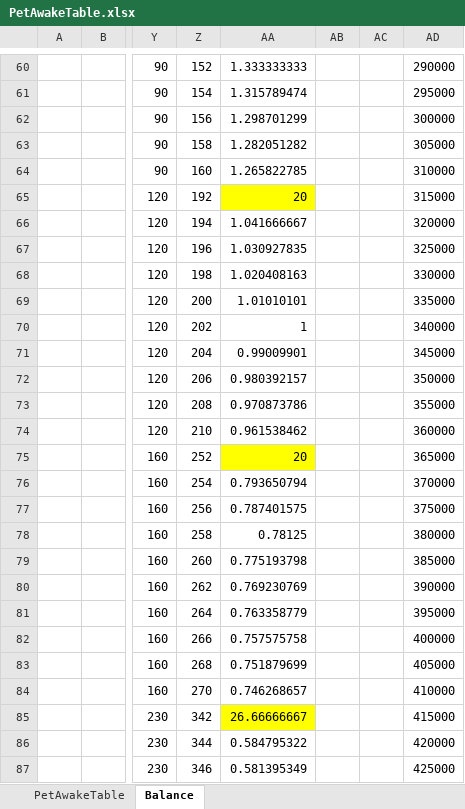
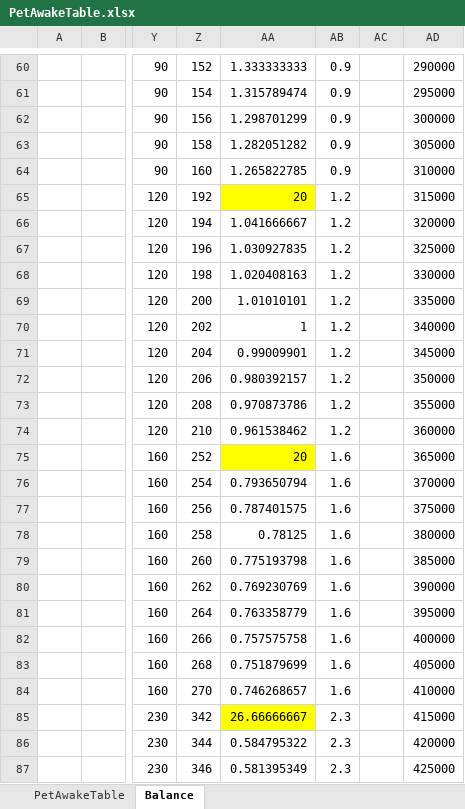
Before and after one commit to wer3799/Yosaki, an Excel workbook: Assets/06.Table/PetAwakeTable.xlsx, sheet Balance, drawn as a sheet; only a part is shown, gaps mark what is left out; values as stored, in another font and other column widths than the file's, no borders; the diff covers the shown part only; the diff names each change by its address in the sheet, - before the commit and + after, or states it on an @@ line.

```diff
--- a/Assets/06.Table/PetAwakeTable.xlsx (sheet Balance)
+++ b/Assets/06.Table/PetAwakeTable.xlsx (sheet Balance)
-AB60:AB64: (empty)
+AB60:AB64: 0.9
-AB65:AB74: (empty)
+AB65:AB74: 1.2
-AB75:AB84: (empty)
+AB75:AB84: 1.6
-AB85:AB87: (empty)
+AB85:AB87: 2.3
```
Also changed, not shown: 376 edited cells elsewhere in this sheet, sheet PetAwakeTable, Assets/06.Table/Meditation.xlsx, Assets/06.Table/RelicSpecial.xlsx, 12 other files.
